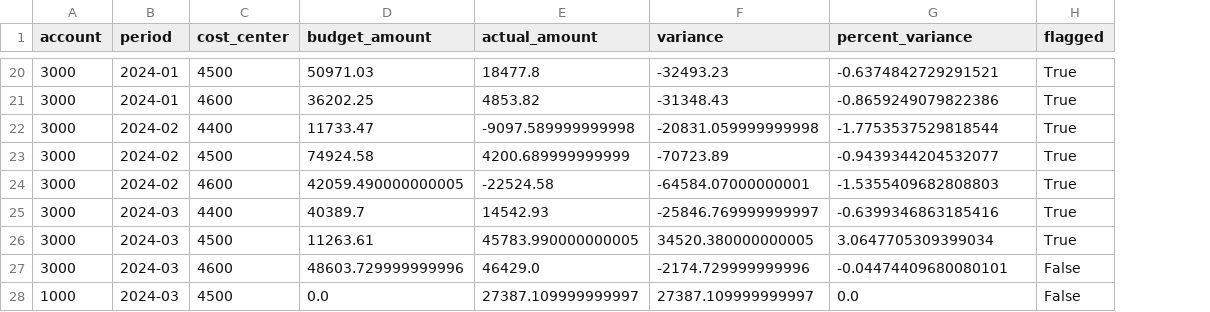
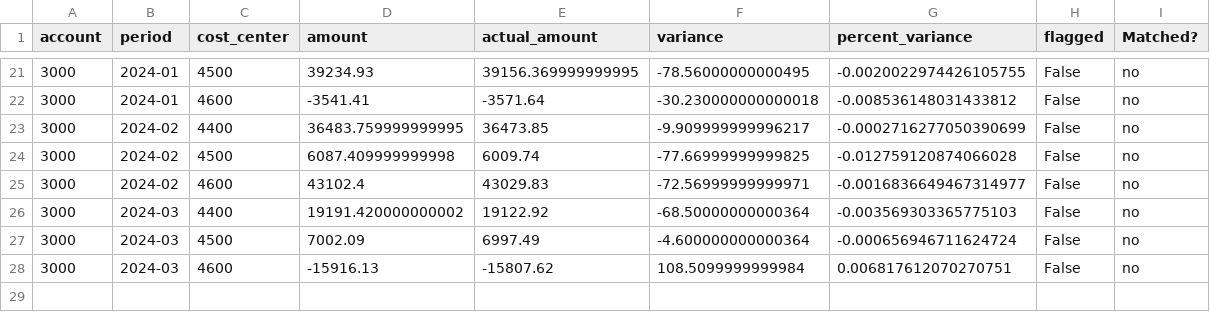
Before and after one commit to Jebmcw/-finance-automation-tools, a CSV file: accounting-suite/data/outputs/budget_vs_actuals_variance_2025-04-06.csv, drawn as a sheet; only a part is shown, gaps mark what is left out; removed rows and columns are numbered as before the commit, all else as after; the diff covers the shown part only; the diff names each change by its address in the sheet, - before the commit and + after, or states it on an @@ line.

```diff
--- a/accounting-suite/data/outputs/budget_vs_actuals_variance_2025-04-06.csv
+++ b/accounting-suite/data/outputs/budget_vs_actuals_variance_2025-04-06.csv
-column D (budget_amount), rows 20-27: 50971.03 | 36202.25 | 11733.47 | 74924.58 | 42059.490000000005 | 40389.7 | 11263.61 | 48603.729999999996
+column D (amount), rows 21-28: 39234.93 | -3541.41 | 36483.759999999995 | 6087.409999999998 | 43102.4 | 19191.420000000002 | 7002.09 | -15916.13
+column I (Matched?), rows 21-28: all no
-E21 (actual_amount): 18477.8
+E21 (actual_amount): 39156.369999999995
-F21 (variance): -32493.23
+F21 (variance): -78.56000000000495
-G21 (percent_variance): -0.6374842729291521
+G21 (percent_variance): -0.0020022974426105755
-H21:H27 (flagged): True
+H21:H27 (flagged): False
-E22 (actual_amount): 4853.82
+E22 (actual_amount): -3571.64
-F22 (variance): -31348.43
+F22 (variance): -30.230000000000018
-G22 (percent_variance): -0.8659249079822386
+G22 (percent_variance): -0.008536148031433812
-E23 (actual_amount): -9097.589999999998
+E23 (actual_amount): 36473.85
-F23 (variance): -20831.059999999998
+F23 (variance): -9.909999999996217
-G23 (percent_variance): -1.7753537529818544
+G23 (percent_variance): -0.0002716277050390699
-E24 (actual_amount): 4200.689999999999
+E24 (actual_amount): 6009.74
-F24 (variance): -70723.89
+F24 (variance): -77.66999999999825
-G24 (percent_variance): -0.9439344204532077
+G24 (percent_variance): -0.012759120874066028
-E25 (actual_amount): -22524.58
+E25 (actual_amount): 43029.83
-F25 (variance): -64584.07000000001
+F25 (variance): -72.56999999999971
-G25 (percent_variance): -1.5355409682808803
+G25 (percent_variance): -0.0016836649467314977
-E26 (actual_amount): 14542.93
+E26 (actual_amount): 19122.92
-F26 (variance): -25846.769999999997
+F26 (variance): -68.50000000000364
-G26 (percent_variance): -0.6399346863185416
+G26 (percent_variance): -0.003569303365775103
-E27 (actual_amount): 45783.990000000005
+E27 (actual_amount): 6997.49
-F27 (variance): 34520.380000000005
+F27 (variance): -4.600000000000364
-G27 (percent_variance): 3.0647705309399034
+G27 (percent_variance): -0.000656946711624724
-E28 (actual_amount): 46429.0
+E28 (actual_amount): -15807.62
-F28 (variance): -2174.729999999996
+F28 (variance): 108.5099999999984
-G28 (percent_variance): -0.04474409680080101
+G28 (percent_variance): 0.006817612070270751
-row 28: 1000 | 2024-03 | 4500 | 0.0 | 27387.109999999997 | 27387.109999999997 | 0.0 | False
```
Also changed, not shown: 1 added row and 72 edited cells elsewhere in this file, accounting-suite/data/actuals.csv, accounting-suite/data/ap_entries.csv, 49 other files.
